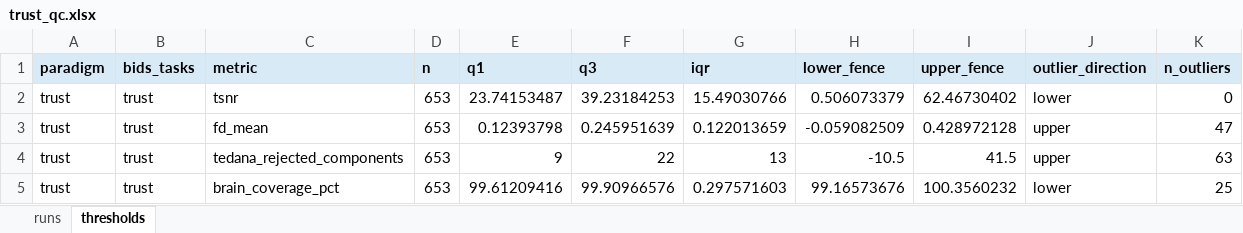
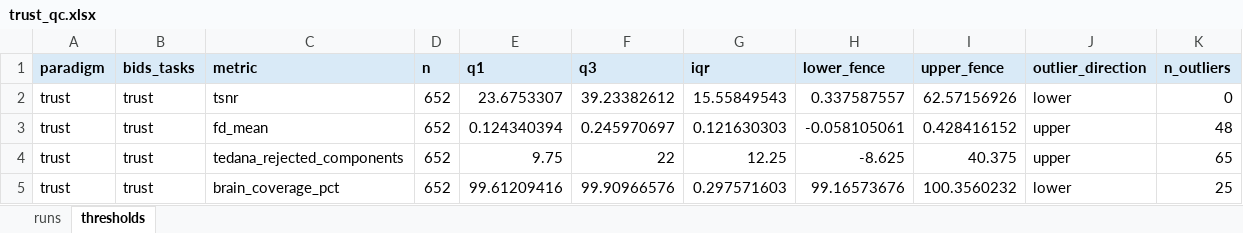
Before and after one commit to DVS-Lab/rf1-sra-linux2, an Excel workbook: qc/spreadsheets/trust_qc.xlsx, sheet thresholds, drawn as a sheet; values as stored, in another font and other column widths than the file's, no borders; the diff names each change by its address in the sheet, - before the commit and + after, or states it on an @@ line.

```diff
--- a/qc/spreadsheets/trust_qc.xlsx (sheet thresholds)
+++ b/qc/spreadsheets/trust_qc.xlsx (sheet thresholds)
-D2:D5 (n): 653
+D2:D5 (n): 652
-E2 (q1): 23.74153487
+E2 (q1): 23.6753307
-F2 (q3): 39.23184253
+F2 (q3): 39.23382612
-G2 (iqr): 15.49030766
+G2 (iqr): 15.55849543
-H2 (lower_fence): 0.506073379
+H2 (lower_fence): 0.337587557
-I2 (upper_fence): 62.46730402
+I2 (upper_fence): 62.57156926
-E3 (q1): 0.12393798
+E3 (q1): 0.124340394
-F3 (q3): 0.245951639
+F3 (q3): 0.245970697
-G3 (iqr): 0.122013659
+G3 (iqr): 0.121630303
-H3 (lower_fence): -0.059082509
+H3 (lower_fence): -0.058105061
-I3 (upper_fence): 0.428972128
+I3 (upper_fence): 0.428416152
-K3 (n_outliers): 47
+K3 (n_outliers): 48
-E4 (q1): 9
+E4 (q1): 9.75
-G4 (iqr): 13
+G4 (iqr): 12.25
-H4 (lower_fence): -10.5
+H4 (lower_fence): -8.625
-I4 (upper_fence): 41.5
+I4 (upper_fence): 40.375
-K4 (n_outliers): 63
+K4 (n_outliers): 65
```
Also changed, not shown: sheet runs, qc/spreadsheets/sharedreward_qc.xlsx, qc/spreadsheets/socialdoors_qc.xlsx, 13 other files.
